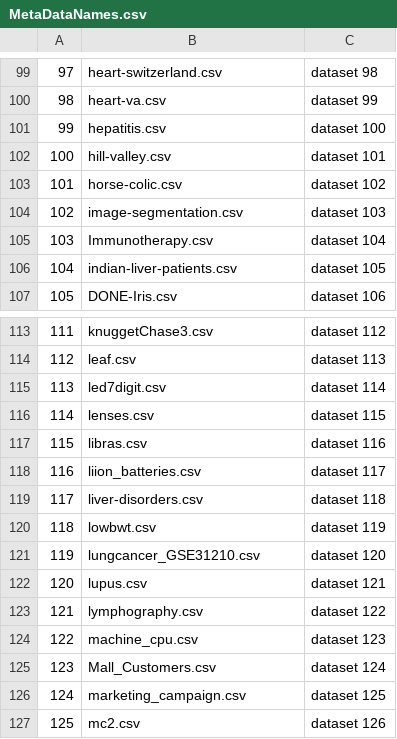
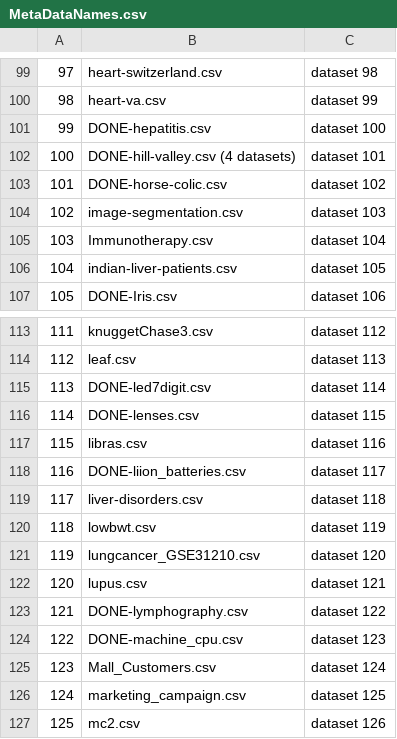
Before and after one commit to dipeg13/AutoML-Clustering, a CSV file: Data/MetaDataNames.csv, drawn as a sheet; only a part is shown, gaps mark what is left out.

Commit message:
Update MetaDataNames.csv

```diff
--- a/Data/MetaDataNames.csv
+++ b/Data/MetaDataNames.csv
@@ -100,5 +100,5 @@
 98,heart-va.csv,dataset 99
-99,hepatitis.csv,dataset 100
-100,hill-valley.csv,dataset 101
-101,horse-colic.csv,dataset 102
+99,DONE-hepatitis.csv,dataset 100
+100,DONE-hill-valley.csv (4 datasets),dataset 101
+101,DONE-horse-colic.csv,dataset 102
 102,image-segmentation.csv,dataset 103
@@ -114,6 +114,6 @@
 112,leaf.csv,dataset 113
-113,led7digit.csv,dataset 114
-114,lenses.csv,dataset 115
+113,DONE-led7digit.csv,dataset 114
+114,DONE-lenses.csv,dataset 115
 115,libras.csv,dataset 116
-116,liion_batteries.csv,dataset 117
+116,DONE-liion_batteries.csv,dataset 117
 117,liver-disorders.csv,dataset 118
@@ -122,4 +122,4 @@
 120,lupus.csv,dataset 121
-121,lymphography.csv,dataset 122
-122,machine_cpu.csv,dataset 123
+121,DONE-lymphography.csv,dataset 122
+122,DONE-machine_cpu.csv,dataset 123
 123,Mall_Customers.csv,dataset 124
```
